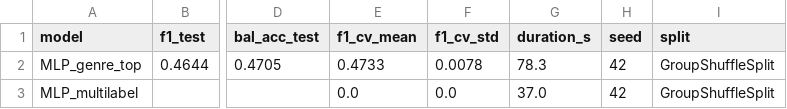
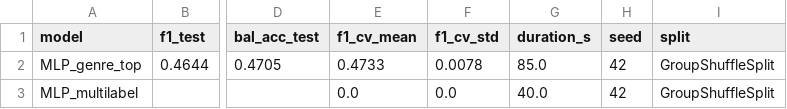
Before and after one commit to xiabizot/projet-ml, a CSV file: outputs/resultats/results_nb3ter.csv, drawn as a sheet; only a part is shown, gaps mark what is left out; the diff names each change by its address in the sheet, - before the commit and + after, or states it on an @@ line.

```diff
--- a/outputs/resultats/results_nb3ter.csv
+++ b/outputs/resultats/results_nb3ter.csv
-G2 (duration_s): 78.3
+G2 (duration_s): 85.0
-G3 (duration_s): 37.0
+G3 (duration_s): 40.0
```
Also changed, not shown: outputs/resultats/results_nb3.csv, outputs/resultats/results_nb3bis.csv, 22 other files.
